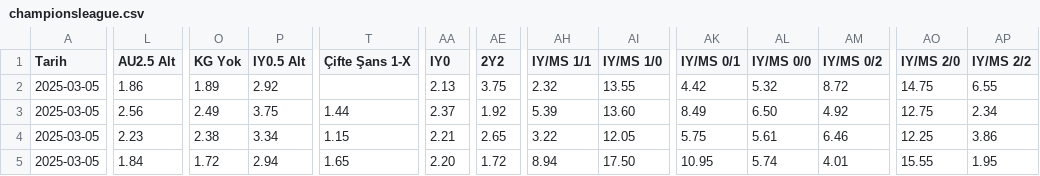
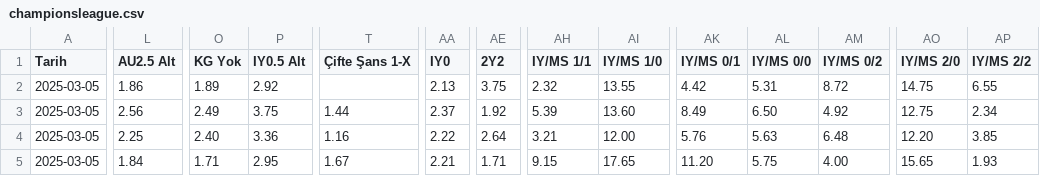
Before and after one commit to analysematchodds/match_odds_csv, a CSV file: championsleague.csv, drawn as a sheet; only a part is shown, gaps mark what is left out; the diff covers the shown part only; the diff names each change by its address in the sheet, - before the commit and + after, or states it on an @@ line.

Commit message:
Update matchodds.csv

```diff
--- a/championsleague.csv
+++ b/championsleague.csv
-AL2 (IY/MS 0/0): 5.32
+AL2 (IY/MS 0/0): 5.31
-L4 (AU2.5 Alt): 2.23
+L4 (AU2.5 Alt): 2.25
-O4 (KG Yok): 2.38
+O4 (KG Yok): 2.40
-P4 (IY0.5 Alt): 3.34
+P4 (IY0.5 Alt): 3.36
-T4 (Çifte Şans 1-X): 1.15
+T4 (Çifte Şans 1-X): 1.16
-AA4 (IY0): 2.21
+AA4 (IY0): 2.22
-AE4 (2Y2): 2.65
+AE4 (2Y2): 2.64
-AH4 (IY/MS 1/1): 3.22
+AH4 (IY/MS 1/1): 3.21
-AI4 (IY/MS 1/0): 12.05
+AI4 (IY/MS 1/0): 12.00
-AK4 (IY/MS 0/1): 5.75
+AK4 (IY/MS 0/1): 5.76
-AL4 (IY/MS 0/0): 5.61
+AL4 (IY/MS 0/0): 5.63
-AM4 (IY/MS 0/2): 6.46
+AM4 (IY/MS 0/2): 6.48
-AO4 (IY/MS 2/0): 12.25
+AO4 (IY/MS 2/0): 12.20
-AP4 (IY/MS 2/2): 3.86
+AP4 (IY/MS 2/2): 3.85
-O5 (KG Yok): 1.72
+O5 (KG Yok): 1.71
-P5 (IY0.5 Alt): 2.94
+P5 (IY0.5 Alt): 2.95
-T5 (Çifte Şans 1-X): 1.65
+T5 (Çifte Şans 1-X): 1.67
-AA5 (IY0): 2.20
+AA5 (IY0): 2.21
-AE5 (2Y2): 1.72
+AE5 (2Y2): 1.71
-AH5 (IY/MS 1/1): 8.94
+AH5 (IY/MS 1/1): 9.15
-AI5 (IY/MS 1/0): 17.50
+AI5 (IY/MS 1/0): 17.65
-AK5 (IY/MS 0/1): 10.95
+AK5 (IY/MS 0/1): 11.20
-AL5 (IY/MS 0/0): 5.74
+AL5 (IY/MS 0/0): 5.75
-AM5 (IY/MS 0/2): 4.01
+AM5 (IY/MS 0/2): 4.00
-AO5 (IY/MS 2/0): 15.55
+AO5 (IY/MS 2/0): 15.65
-AP5 (IY/MS 2/2): 1.95
+AP5 (IY/MS 2/2): 1.93
```
Also changed, not shown: 115 edited cells elsewhere in this file.
